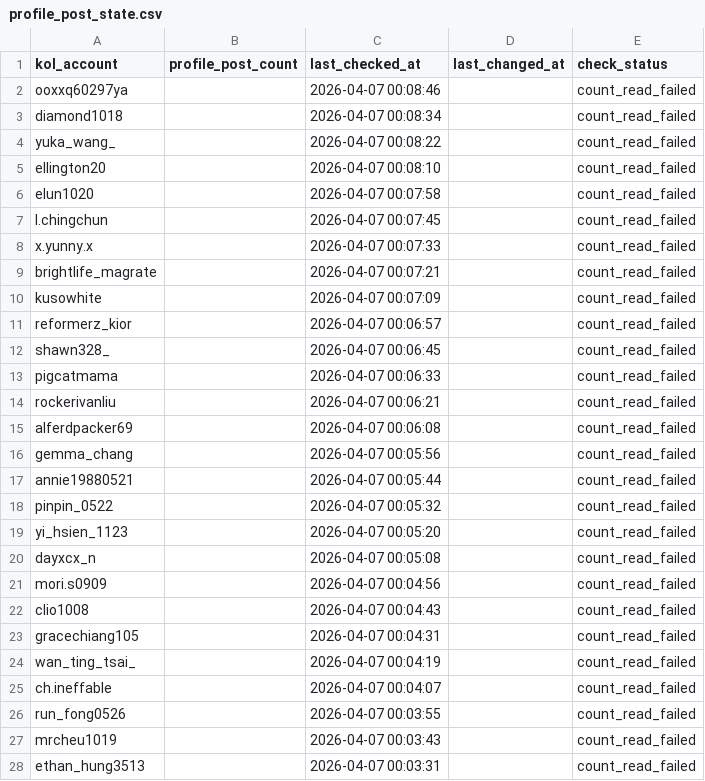
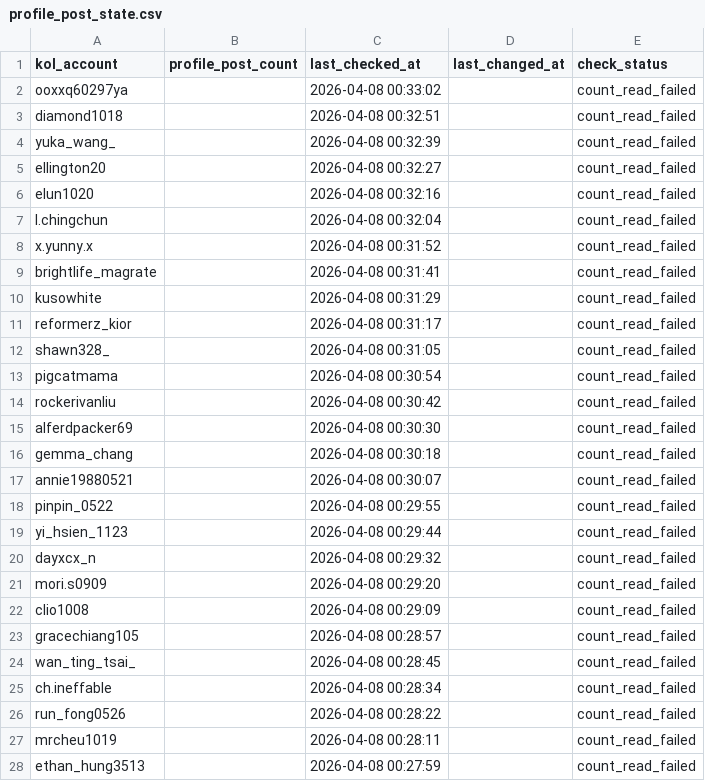
Before and after one commit to Wu-Cheng-Liang/test, a CSV file: data/profile_post_state.csv, drawn as a sheet; only a part is shown; the diff covers the shown part only.

```diff
--- a/data/profile_post_state.csv
+++ b/data/profile_post_state.csv
@@ -1,28 +1,28 @@
 kol_account,profile_post_count,last_checked_at,last_changed_at,check_status
-ooxxq60297ya,,2026-04-07 00:08:46,,count_read_failed
-diamond1018,,2026-04-07 00:08:34,,count_read_failed
-yuka_wang_,,2026-04-07 00:08:22,,count_read_failed
-ellington20,,2026-04-07 00:08:10,,count_read_failed
-elun1020,,2026-04-07 00:07:58,,count_read_failed
-l.chingchun,,2026-04-07 00:07:45,,count_read_failed
-x.yunny.x,,2026-04-07 00:07:33,,count_read_failed
-brightlife_magrate,,2026-04-07 00:07:21,,count_read_failed
-kusowhite,,2026-04-07 00:07:09,,count_read_failed
-reformerz_kior,,2026-04-07 00:06:57,,count_read_failed
-shawn328_,,2026-04-07 00:06:45,,count_read_failed
-pigcatmama,,2026-04-07 00:06:33,,count_read_failed
-rockerivanliu,,2026-04-07 00:06:21,,count_read_failed
-alferdpacker69,,2026-04-07 00:06:08,,count_read_failed
-gemma_chang,,2026-04-07 00:05:56,,count_read_failed
-annie19880521,,2026-04-07 00:05:44,,count_read_failed
-pinpin_0522,,2026-04-07 00:05:32,,count_read_failed
-yi_hsien_1123,,2026-04-07 00:05:20,,count_read_failed
-dayxcx_n,,2026-04-07 00:05:08,,count_read_failed
-mori.s0909,,2026-04-07 00:04:56,,count_read_failed
-clio1008,,2026-04-07 00:04:43,,count_read_failed
-gracechiang105,,2026-04-07 00:04:31,,count_read_failed
-wan_ting_tsai_,,2026-04-07 00:04:19,,count_read_failed
-ch.ineffable,,2026-04-07 00:04:07,,count_read_failed
-run_fong0526,,2026-04-07 00:03:55,,count_read_failed
-mrcheu1019,,2026-04-07 00:03:43,,count_read_failed
-ethan_hung3513,,2026-04-07 00:03:31,,count_read_failed
+ooxxq60297ya,,2026-04-08 00:33:02,,count_read_failed
+diamond1018,,2026-04-08 00:32:51,,count_read_failed
+yuka_wang_,,2026-04-08 00:32:39,,count_read_failed
+ellington20,,2026-04-08 00:32:27,,count_read_failed
+elun1020,,2026-04-08 00:32:16,,count_read_failed
+l.chingchun,,2026-04-08 00:32:04,,count_read_failed
+x.yunny.x,,2026-04-08 00:31:52,,count_read_failed
+brightlife_magrate,,2026-04-08 00:31:41,,count_read_failed
+kusowhite,,2026-04-08 00:31:29,,count_read_failed
+reformerz_kior,,2026-04-08 00:31:17,,count_read_failed
+shawn328_,,2026-04-08 00:31:05,,count_read_failed
+pigcatmama,,2026-04-08 00:30:54,,count_read_failed
+rockerivanliu,,2026-04-08 00:30:42,,count_read_failed
+alferdpacker69,,2026-04-08 00:30:30,,count_read_failed
+gemma_chang,,2026-04-08 00:30:18,,count_read_failed
+annie19880521,,2026-04-08 00:30:07,,count_read_failed
+pinpin_0522,,2026-04-08 00:29:55,,count_read_failed
+yi_hsien_1123,,2026-04-08 00:29:44,,count_read_failed
+dayxcx_n,,2026-04-08 00:29:32,,count_read_failed
+mori.s0909,,2026-04-08 00:29:20,,count_read_failed
+clio1008,,2026-04-08 00:29:09,,count_read_failed
+gracechiang105,,2026-04-08 00:28:57,,count_read_failed
+wan_ting_tsai_,,2026-04-08 00:28:45,,count_read_failed
+ch.ineffable,,2026-04-08 00:28:34,,count_read_failed
+run_fong0526,,2026-04-08 00:28:22,,count_read_failed
+mrcheu1019,,2026-04-08 00:28:11,,count_read_failed
+ethan_hung3513,,2026-04-08 00:27:59,,count_read_failed
```
Also changed, not shown: 99 edited cells elsewhere in this file.
